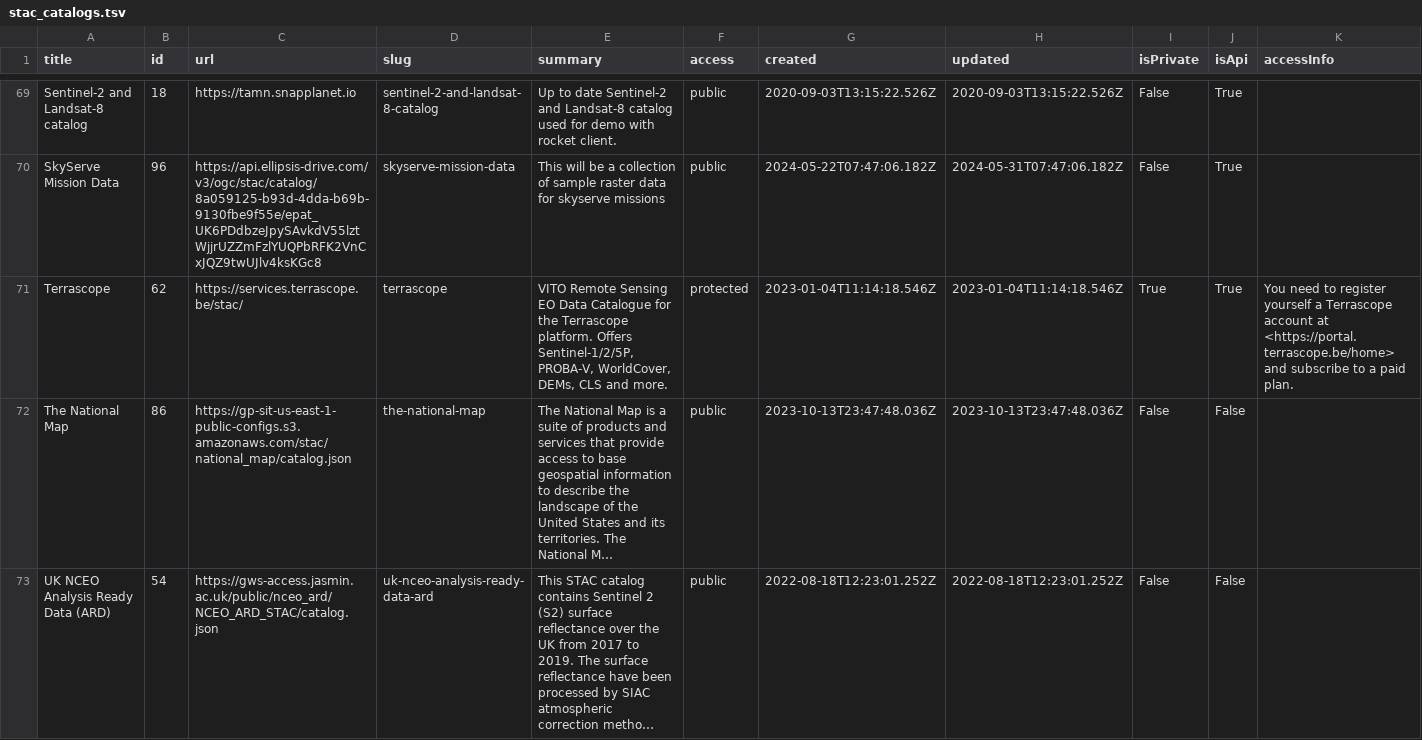
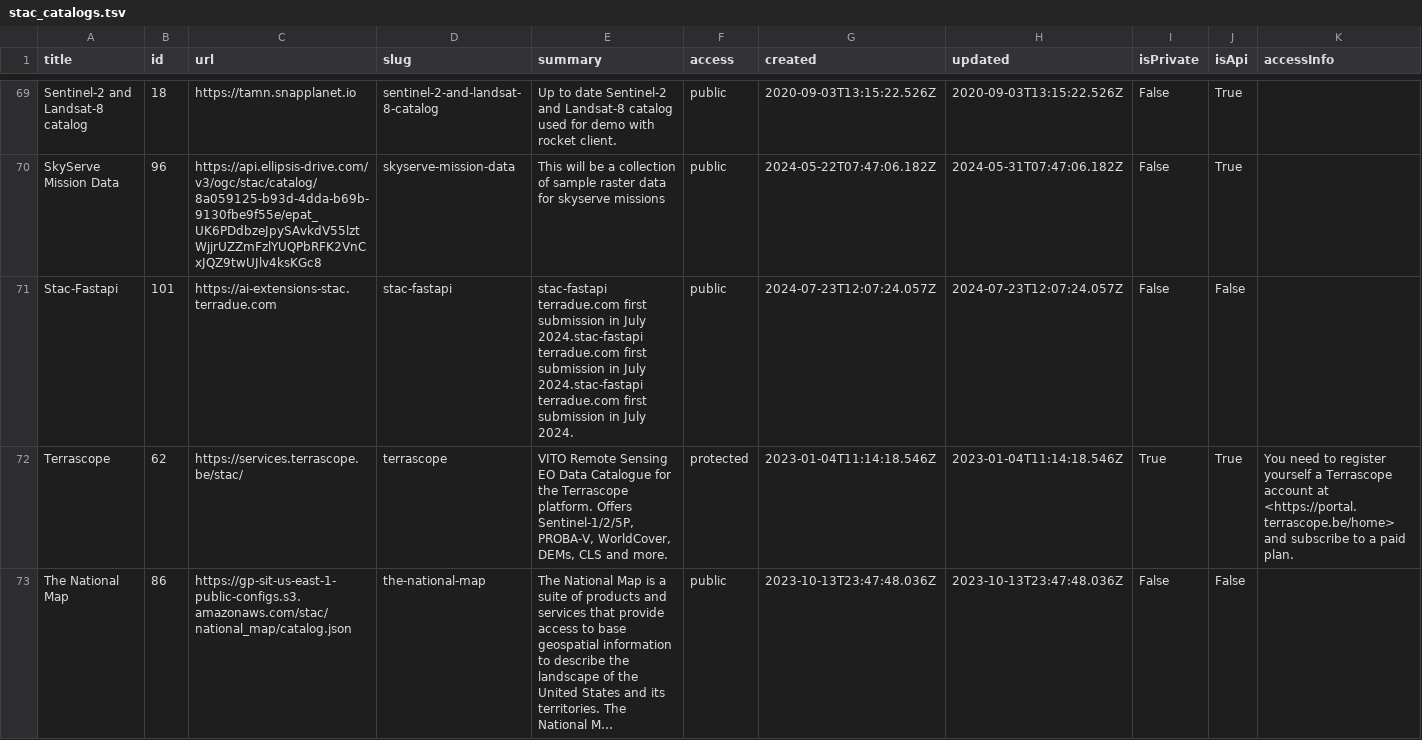
Before and after one commit to opengeos/stac-index-catalogs, a TSV file: stac_catalogs.tsv, drawn as a sheet; only a part is shown, gaps mark what is left out; the shorter side is filled out with more unchanged rows; long unchanged cells end in …; the diff names each change by its address in the sheet, - before the commit and + after, or states it on an @@ line.

```diff
--- a/stac_catalogs.tsv
+++ b/stac_catalogs.tsv
+row 71: Stac-Fastapi | 101 | https://ai-extensions-stac.terradue.com | stac-fastapi | stac-fastapi terradue.com first submission in July 2024.stac-fastapi terradue.com first submission in July 2024.stac-fastapi terradue.com first submission in July 2024. | public | 2024-07-23T12:07:24.057Z | 2024-07-23T12:07:24.057Z | False | False
```
Also changed, not shown: 1 other file.
